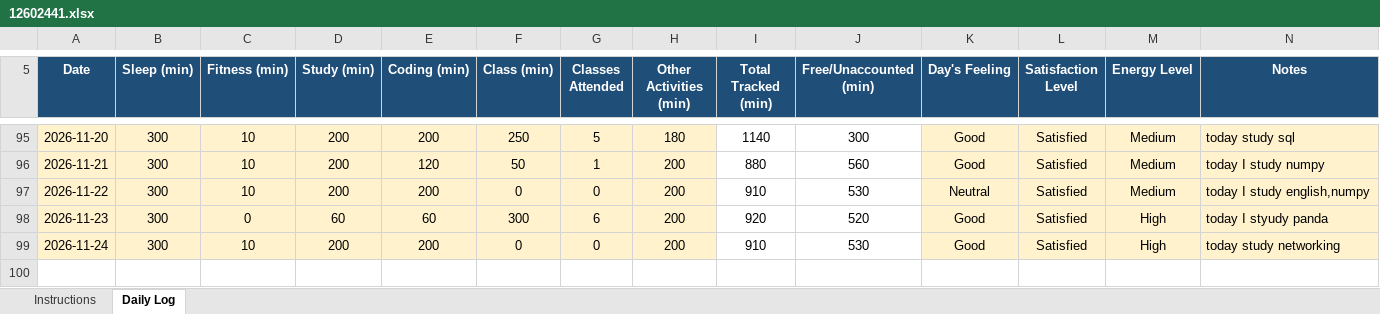
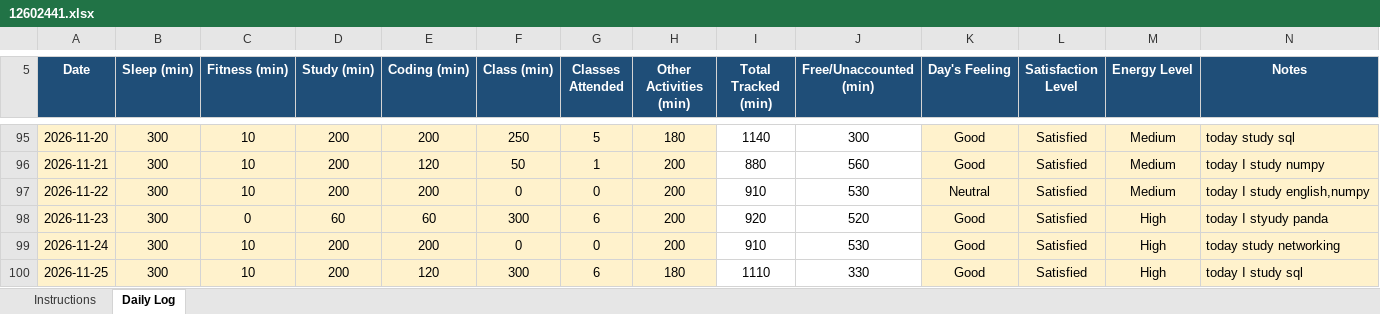
Before and after one commit to coder-shub/12602441, an Excel workbook: 12602441.xlsx, sheet Daily Log, drawn as a sheet; only a part is shown, gaps mark what is left out; values as stored, in another font and other column widths than the file's, no borders; conditional formats not drawn; the diff names each change by its address in the sheet, - before the commit and + after, or states it on an @@ line.

Commit message:
update on 25-11-2026

```diff
--- a/12602441.xlsx (sheet Daily Log)
+++ b/12602441.xlsx (sheet Daily Log)
+row 100: 2026-11-25 | 300 | 10 | 200 | 120 | 300 | 6 | 180 | 1110 | 330 | Good | Satisfied | High | today I study sql
```
